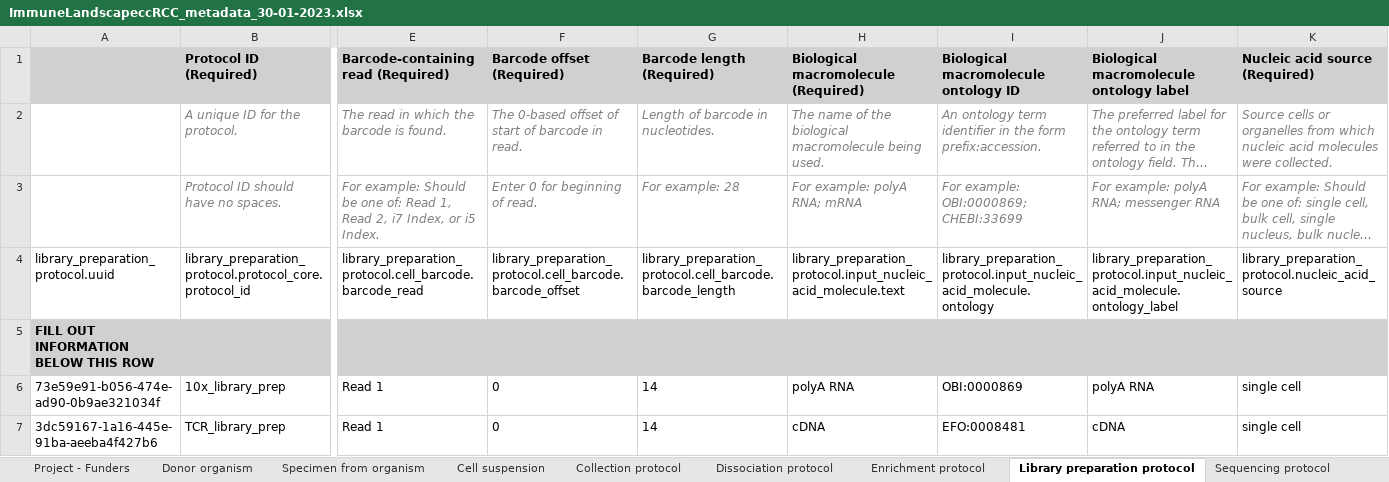
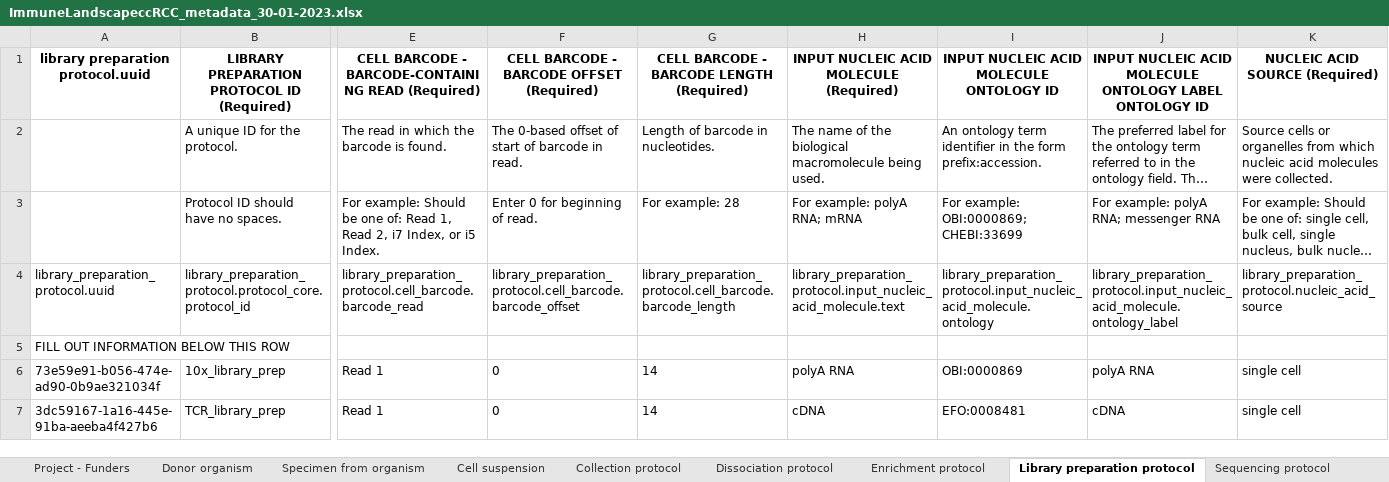
Before and after one commit to arschat/dcp_to_tier1, an Excel workbook: dcp_spreadsheets/ImmuneLandscapeccRCC_metadata_30-01-2023.xlsx, sheet Library preparation protocol, drawn as a sheet; only a part is shown, gaps mark what is left out; long unchanged cells end in …; values as stored, in another font and other column widths than the file's, no borders; removed rows and columns are numbered as before the commit, all else as after; rows hold the shown columns only; the diff covers the shown part only; the diff names each change by its address in the sheet, - before the commit and + after, or states it on an @@ line.

```diff
--- a/dcp_spreadsheets/ImmuneLandscapeccRCC_metadata_30-01-2023.xlsx (sheet Library preparation protocol)
+++ b/dcp_spreadsheets/ImmuneLandscapeccRCC_metadata_30-01-2023.xlsx (sheet Library preparation protocol)
-row 1:  | Protocol ID (Required) | Barcode-containing read (Required) | Barcode offset (Required) | Barcode length (Required) | Biological macromolecule (Required) | Biological macromolecule ontology ID | Biological macromolecule ontology label | Nucleic acid source (Required)
+row 1: library preparation protocol.uuid | LIBRARY PREPARATION PROTOCOL ID (Required) | CELL BARCODE - BARCODE-CONTAINING READ (Required) | CELL BARCODE - BARCODE OFFSET (Required) | CELL BARCODE - BARCODE LENGTH (Required) | INPUT NUCLEIC ACID MOLECULE (Required) | INPUT NUCLEIC ACID MOLECULE ONTOLOGY ID | INPUT NUCLEIC ACID MOLECULE ONTOLOGY LABEL ONTOLOGY ID | NUCLEIC ACID SOURCE (Required)
@@ B2:K2 italic: on → off, text colour: #808080 → black @@
@@ B3 italic: on → off, text colour: #808080 → black @@
@@ E3:K3 italic: on → off, text colour: #808080 → black @@
-A5:K5 fill: #D0D0D0
+A5:K5 fill: none
-A5 bold: on
+A5 bold: off
```
Also changed, not shown: cell formats elsewhere in this sheet, sheet Donor organism, sheet Specimen from organism, sheet Sequencing protocol, sheet Project - Contributors, sheet Cell suspension, sheet Enrichment protocol, 10 more sheets, tier1_output/ImmuneLandscapeccRCC_metadata_30-01-2023_Tier1.xlsx, 1 other file.
